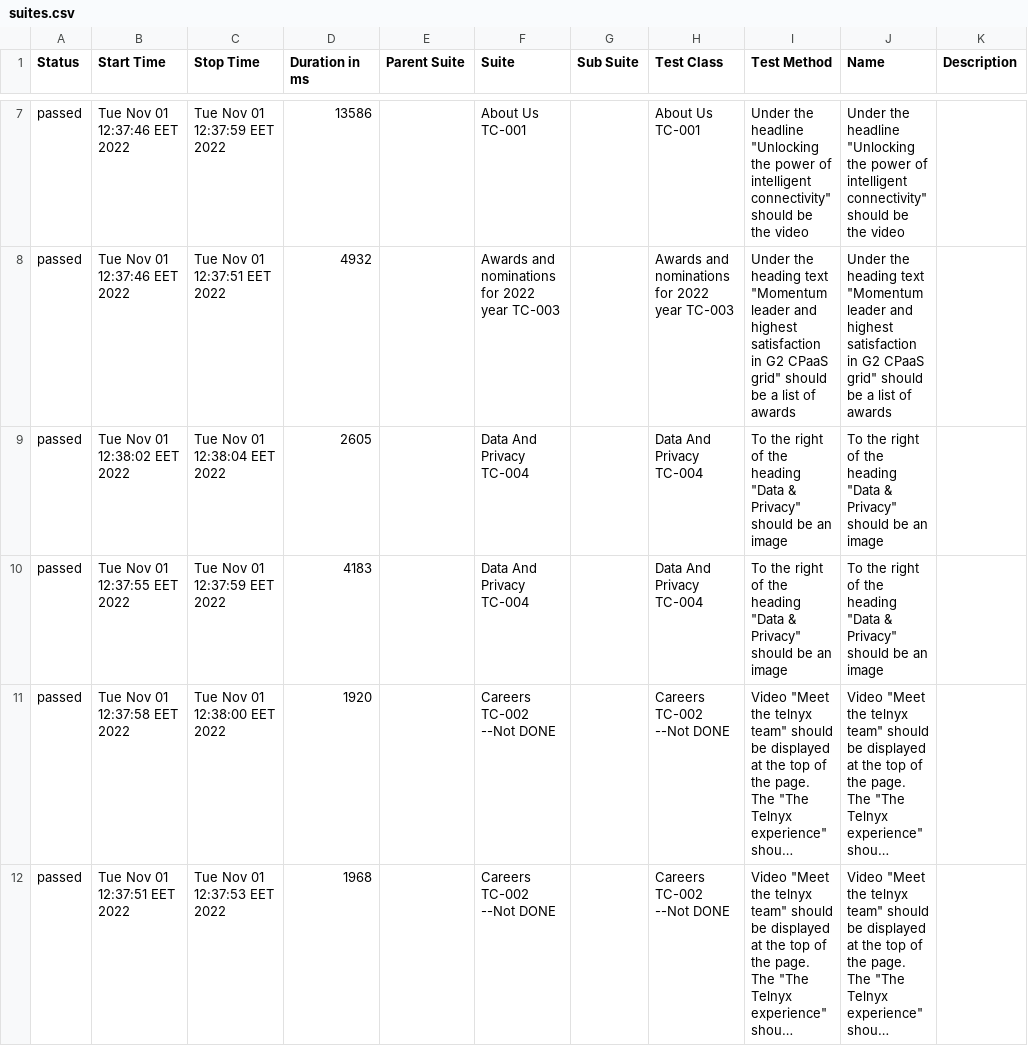
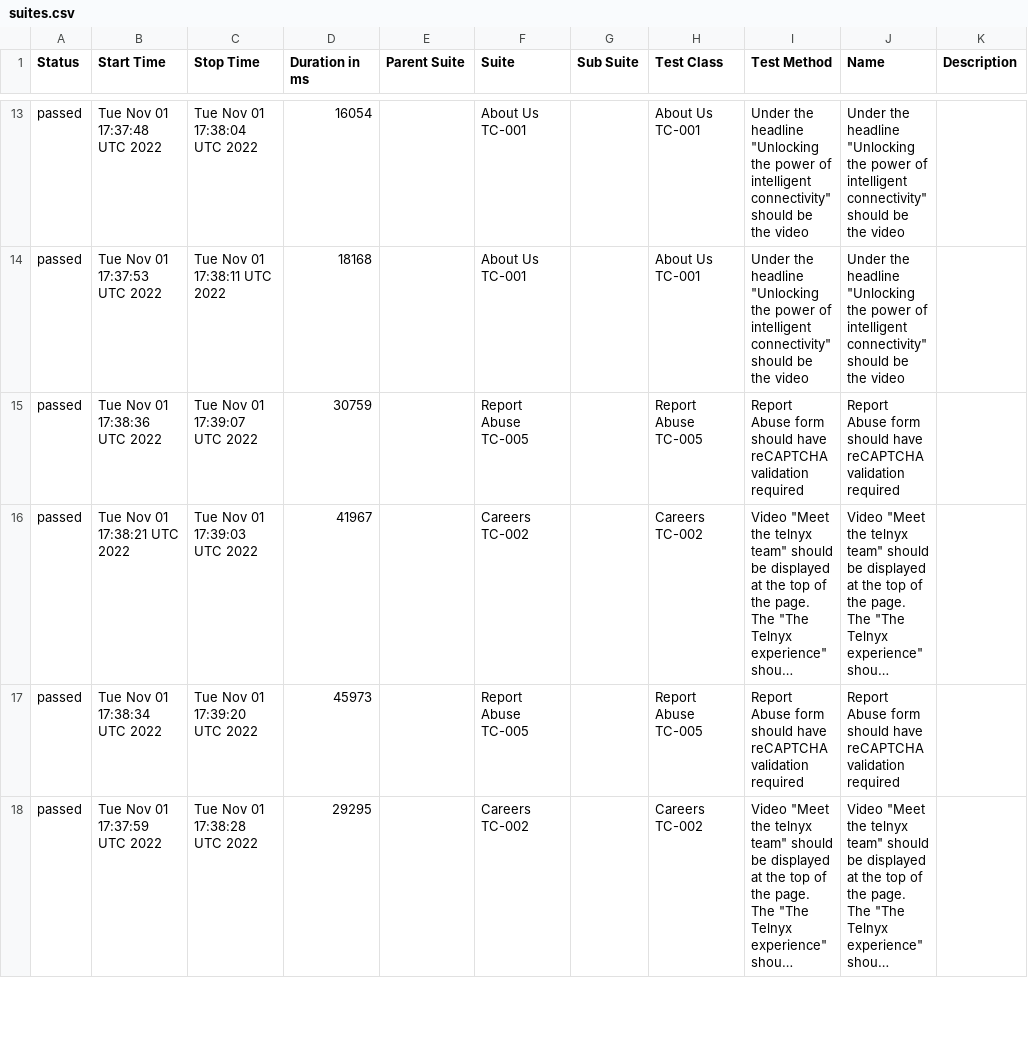
Before and after one commit to koddaks/webdriverio_docker_compose_ghAction, a CSV file: data/suites.csv, drawn as a sheet; only a part is shown, gaps mark what is left out; long unchanged cells end in …; removed rows and columns are numbered as before the commit, all else as after; the diff covers the shown part only; the diff names each change by its address in the sheet, - before the commit and + after, or states it on an @@ line.

```diff
--- a/data/suites.csv
+++ b/data/suites.csv
-B13 (Start Time): Tue Nov 01 12:37:46 EET 2022
+B13 (Start Time): Tue Nov 01 17:37:48 UTC 2022
-C13 (Stop Time): Tue Nov 01 12:37:59 EET 2022
+C13 (Stop Time): Tue Nov 01 17:38:04 UTC 2022
-D13 (Duration in ms): 13586
+D13 (Duration in ms): 16054
-B14 (Start Time): Tue Nov 01 12:37:46 EET 2022
+B14 (Start Time): Tue Nov 01 17:37:53 UTC 2022
-C14 (Stop Time): Tue Nov 01 12:37:51 EET 2022
+C14 (Stop Time): Tue Nov 01 17:38:11 UTC 2022
-D14 (Duration in ms): 4932
+D14 (Duration in ms): 18168
-F14 (Suite): Awards and nominations for 2022 year TC-003
+F14 (Suite): About Us TC-001
-H14 (Test Class): Awards and nominations for 2022 year TC-003
+H14 (Test Class): About Us TC-001
-I14 (Test Method): Under the heading text "Momentum leader and highest satisfaction in G2 CPaaS grid" should be a list of awards
+I14 (Test Method): Under the headline "Unlocking the power of intelligent connectivity" should be the video
-J14 (Name): Under the heading text "Momentum leader and highest satisfaction in G2 CPaaS grid" should be a list of awards
+J14 (Name): Under the headline "Unlocking the power of intelligent connectivity" should be the video
-row 9: passed | Tue Nov 01 12:38:02 EET 2022 | Tue Nov 01 12:38:04 EET 2022 | 2605 |  | Data And Privacy TC-004 |  | Data And Privacy TC-004 | To the right of the heading "Data & Privacy" should be an image | To the right of the heading "Data & Privacy" should be an image
-B15 (Start Time): Tue Nov 01 12:37:55 EET 2022
+B15 (Start Time): Tue Nov 01 17:38:36 UTC 2022
-C15 (Stop Time): Tue Nov 01 12:37:59 EET 2022
+C15 (Stop Time): Tue Nov 01 17:39:07 UTC 2022
-D15 (Duration in ms): 4183
+D15 (Duration in ms): 30759
-F15 (Suite): Data And Privacy TC-004
+F15 (Suite): Report Abuse TC-005
-H15 (Test Class): Data And Privacy TC-004
+H15 (Test Class): Report Abuse TC-005
-I15 (Test Method): To the right of the heading "Data & Privacy" should be an image
+I15 (Test Method): Report Abuse form should have reCAPTCHA validation required
-J15 (Name): To the right of the heading "Data & Privacy" should be an image
+J15 (Name): Report Abuse form should have reCAPTCHA validation required
-B16 (Start Time): Tue Nov 01 12:37:58 EET 2022
+B16 (Start Time): Tue Nov 01 17:38:21 UTC 2022
-C16 (Stop Time): Tue Nov 01 12:38:00 EET 2022
+C16 (Stop Time): Tue Nov 01 17:39:03 UTC 2022
-D16 (Duration in ms): 1920
+D16 (Duration in ms): 41967
-F16 (Suite): Careers TC-002 --Not DONE
+F16 (Suite): Careers TC-002
-H16 (Test Class): Careers TC-002 --Not DONE
+H16 (Test Class): Careers TC-002
+row 17: passed | Tue Nov 01 17:38:34 UTC 2022 | Tue Nov 01 17:39:20 UTC 2022 | 45973 |  | Report Abuse TC-005 |  | Report Abuse TC-005 | Report Abuse form should have reCAPTCHA validation required | Report Abuse form should have reCAPTCHA validation required
-B18 (Start Time): Tue Nov 01 12:37:51 EET 2022
+B18 (Start Time): Tue Nov 01 17:37:59 UTC 2022
-C18 (Stop Time): Tue Nov 01 12:37:53 EET 2022
+C18 (Stop Time): Tue Nov 01 17:38:28 UTC 2022
-D18 (Duration in ms): 1968
+D18 (Duration in ms): 29295
-F18 (Suite): Careers TC-002 --Not DONE
+F18 (Suite): Careers TC-002
-H18 (Test Class): Careers TC-002 --Not DONE
+H18 (Test Class): Careers TC-002
```
Also changed, not shown: 6 added rows and 32 edited cells elsewhere in this file, 53 other files.
